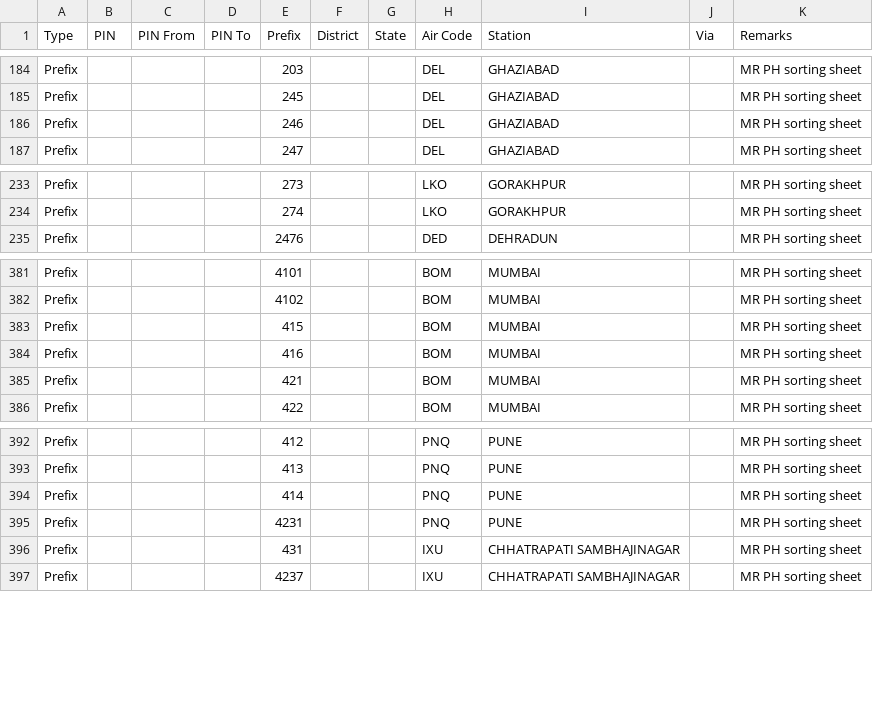
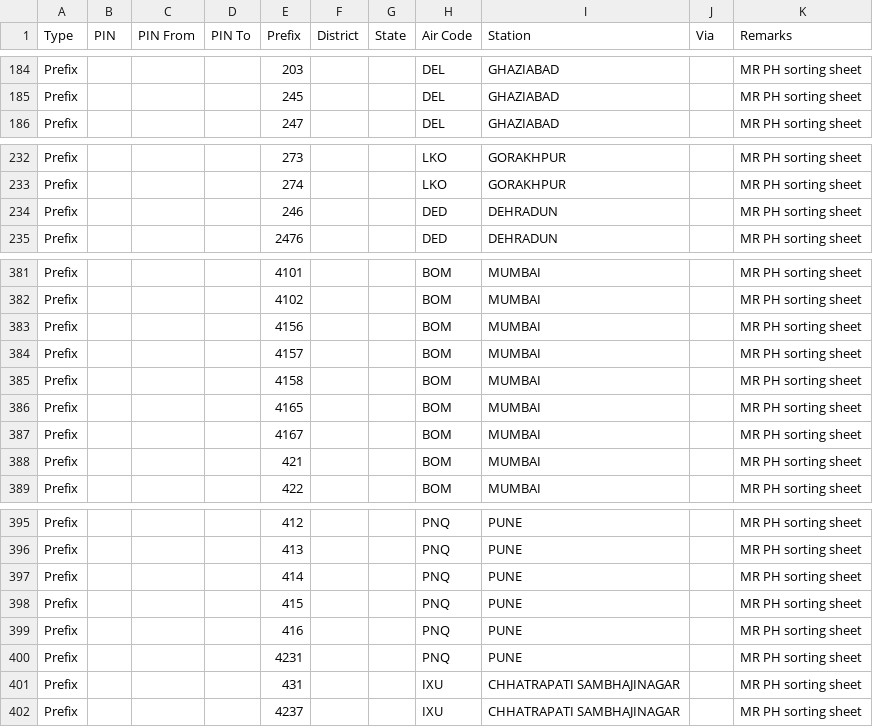
Before and after one commit to maheshraikg/Pdf_Tools, a CSV file: sorting_sahayak/assets/schemes/mangaluru_air_codes.csv, drawn as a sheet; only a part is shown, gaps mark what is left out.

```diff
--- a/sorting_sahayak/assets/schemes/mangaluru_air_codes.csv
+++ b/sorting_sahayak/assets/schemes/mangaluru_air_codes.csv
@@ -185,3 +185,2 @@ Prefix,,,,203,,,DEL,GHAZIABAD,,MR PH sorting sheet
 Prefix,,,,245,,,DEL,GHAZIABAD,,MR PH sorting sheet
-Prefix,,,,246,,,DEL,GHAZIABAD,,MR PH sorting sheet
 Prefix,,,,247,,,DEL,GHAZIABAD,,MR PH sorting sheet
@@ -234,2 +233,3 @@ Prefix,,,,273,,,LKO,GORAKHPUR,,MR PH sorting sheet
 Prefix,,,,274,,,LKO,GORAKHPUR,,MR PH sorting sheet
+Prefix,,,,246,,,DED,DEHRADUN,,MR PH sorting sheet
 Prefix,,,,2476,,,DED,DEHRADUN,,MR PH sorting sheet
@@ -382,4 +382,7 @@ Prefix,,,,4101,,,BOM,MUMBAI,,MR PH sorting sheet
 Prefix,,,,4102,,,BOM,MUMBAI,,MR PH sorting sheet
-Prefix,,,,415,,,BOM,MUMBAI,,MR PH sorting sheet
-Prefix,,,,416,,,BOM,MUMBAI,,MR PH sorting sheet
+Prefix,,,,4156,,,BOM,MUMBAI,,MR PH sorting sheet
+Prefix,,,,4157,,,BOM,MUMBAI,,MR PH sorting sheet
+Prefix,,,,4158,,,BOM,MUMBAI,,MR PH sorting sheet
+Prefix,,,,4165,,,BOM,MUMBAI,,MR PH sorting sheet
+Prefix,,,,4167,,,BOM,MUMBAI,,MR PH sorting sheet
 Prefix,,,,421,,,BOM,MUMBAI,,MR PH sorting sheet
@@ -394,2 +397,4 @@ Prefix,,,,413,,,PNQ,PUNE,,MR PH sorting sheet
 Prefix,,,,414,,,PNQ,PUNE,,MR PH sorting sheet
+Prefix,,,,415,,,PNQ,PUNE,,MR PH sorting sheet
+Prefix,,,,416,,,PNQ,PUNE,,MR PH sorting sheet
 Prefix,,,,4231,,,PNQ,PUNE,,MR PH sorting sheet
```
Also changed, not shown: sorting_sahayak/assets/schemes/mangaluru_default.csv, 1 other file.
